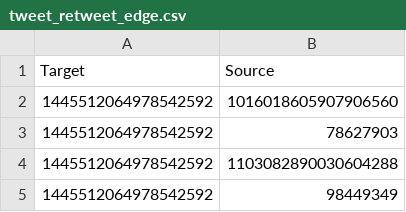
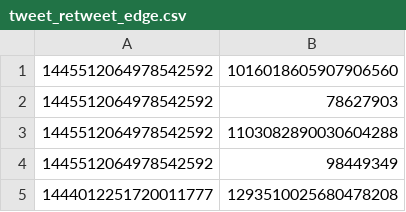
Before and after one commit to kaitlin31415/Canadian-Political-Diversification-Network-Analysis, a CSV file: InitialNetwork/SubsetNetwork/tweet_retweet_edge.csv, drawn as a sheet; only a part is shown; the shorter side is filled out with more unchanged rows.

Commit message:
Initial Gephi Networks

```diff
--- a/InitialNetwork/SubsetNetwork/tweet_retweet_edge.csv
+++ b/InitialNetwork/SubsetNetwork/tweet_retweet_edge.csv
@@ -1,2 +1 @@
-Target,Source
 1445512064978542592,1016018605907906560
```
Also changed, not shown: InitialNetwork/SubsetNetwork/tweetNodes.csv, 6 other files.
